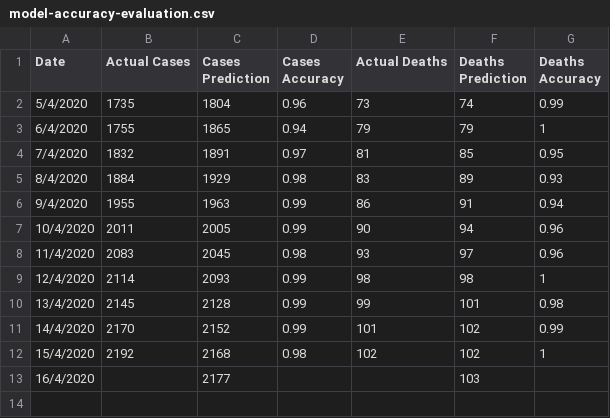
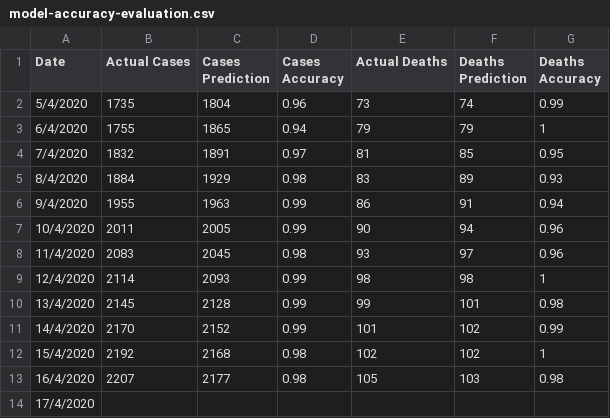
Before and after one commit to mastavralis/dm-covid-19-greece, a CSV file: dataset/model-accuracy-evaluation.csv, drawn as a sheet.

Commit message:
total evaluation information added

```diff
--- a/dataset/model-accuracy-evaluation.csv
+++ b/dataset/model-accuracy-evaluation.csv
@@ -12,2 +12,3 @@
 15/4/2020,2192,2168,0.98,102,102,1
-16/4/2020,,2177,,,103,
+16/4/2020,2207,2177,0.98,105,103,0.98
+17/4/2020,,,,,,
```
Also changed, not shown: 2 other files.
